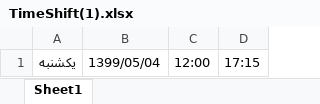
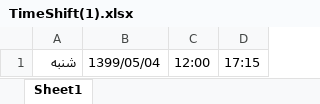
Before and after one commit to poria1372/ProjectJava, an Excel workbook: .timesheet/TimeShift(1).xlsx, sheet Sheet1, drawn as a sheet; values as stored, in another font and other column widths than the file's, no borders; the diff names each change by its address in the sheet, - before the commit and + after, or states it on an @@ line.

```diff
--- a/.timesheet/TimeShift(1).xlsx (sheet Sheet1)
+++ b/.timesheet/TimeShift(1).xlsx (sheet Sheet1)
-A1: یکشنبه
+A1: شنبه
```
